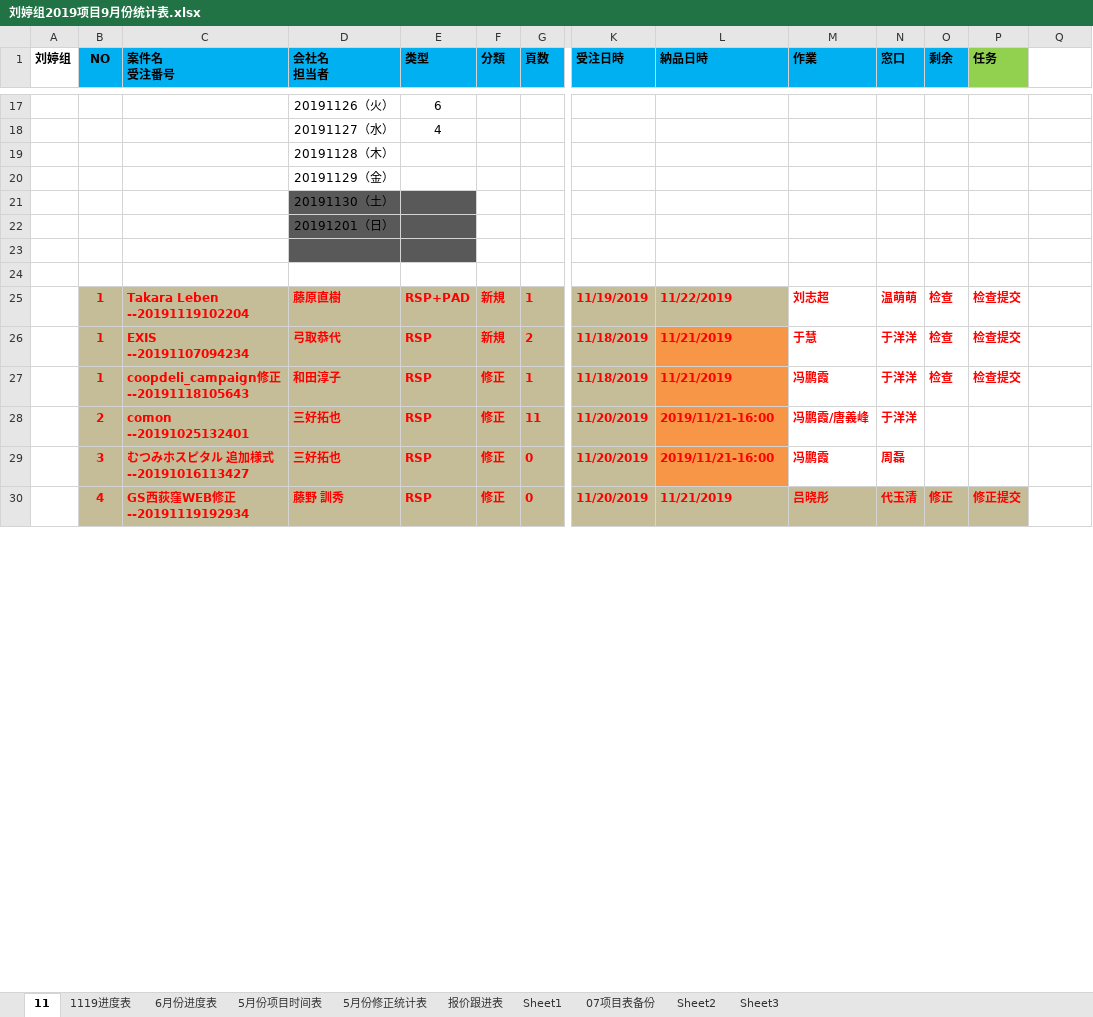
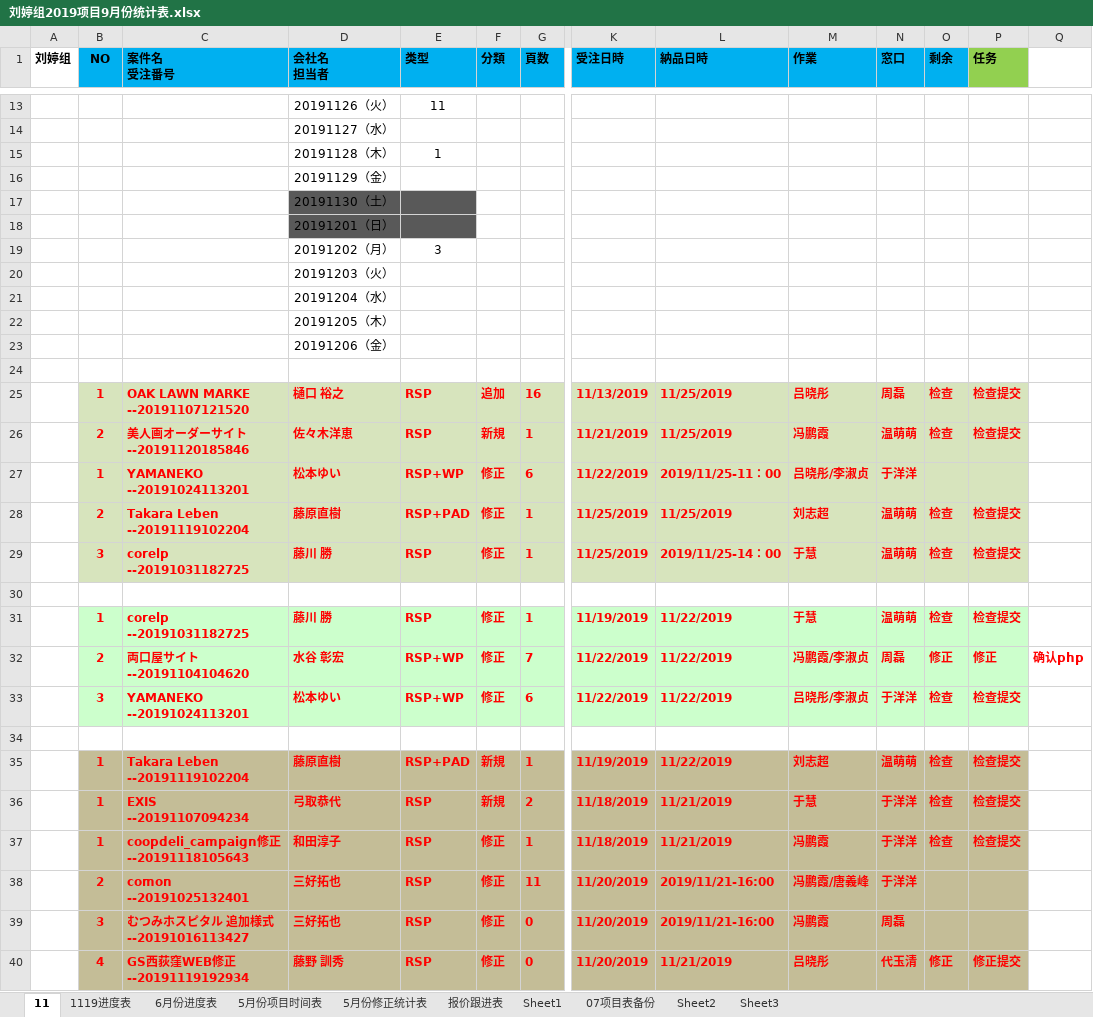
Before and after one commit to liut1107/-, an Excel workbook: 刘婷组2019项目9月份统计表.xlsx, sheet 11, drawn as a sheet; only a part is shown, gaps mark what is left out; values as stored, in another font and other column widths than the file's, no borders; removed rows and columns are numbered as before the commit, all else as after; rows hold the shown columns only; ↵ is a line break in a cell; the diff covers the shown part only; the diff names each change by its address in the sheet, - before the commit and + after, or states it on an @@ line.

```diff
--- a/刘婷组2019项目9月份统计表.xlsx (sheet 11)
+++ b/刘婷组2019项目9月份统计表.xlsx (sheet 11)
-E13 (类型): 6
+E13 (类型): 11
-row 18:  |  |  | 20191127（水） | 4
-D14 (会社名 担当者): 20191128（木）
+D14 (会社名 担当者): 20191127（水）
+row 15:  |  |  | 20191128（木） | 1
+row 19:  |  |  | 20191202（月） | 3
+row 20:  |  |  | 20191203（火）
+row 21:  |  |  | 20191204（水）
+row 22:  |  |  | 20191205（木）
+row 23:  |  |  | 20191206（金）
-D24:E24 fill: #595959
+D24:E24 fill: none
+row 25:  | 1 | OAK LAWN MARKE ↵ --20191107121520 | 樋口 裕之 | RSP | 追加 | 16 | 11/13/2019 | 11/25/2019 | 吕晓彤 | 周磊 | 检查 | 检查提交
+row 26:  | 2 | 美人画オーダーサイト ↵ --20191120185846 | 佐々木洋恵 | RSP | 新規 | 1 | 11/21/2019 | 11/25/2019 | 冯鹏霞 | 温萌萌 | 检查 | 检查提交
+row 27:  | 1 | YAMANEKO ↵ --20191024113201 | 松本ゆい | RSP+WP | 修正 | 6 | 11/22/2019 | 2019/11/25-11：00 | 吕晓彤/李淑贞 | 于洋洋
+row 28:  | 2 | Takara Leben ↵ --20191119102204 | 藤原直樹 | RSP+PAD | 修正 | 1 | 11/25/2019 | 11/25/2019 | 刘志超 | 温萌萌 | 检查 | 检查提交
+row 29:  | 3 | corelp ↵ --20191031182725 | 藤川 勝 | RSP | 修正 | 1 | 11/25/2019 | 2019/11/25-14：00 | 于慧 | 温萌萌 | 检查 | 检查提交
+row 30: (empty)
+row 31:  | 1 | corelp ↵ --20191031182725 | 藤川 勝 | RSP | 修正 | 1 | 11/19/2019 | 11/22/2019 | 于慧 | 温萌萌 | 检查 | 检查提交
+row 32:  | 2 | 両口屋サイト ↵ --20191104104620 | 水谷 彰宏 | RSP+WP | 修正 | 7 | 11/22/2019 | 11/22/2019 | 冯鹏霞/李淑贞 | 周磊 | 修正 | 修正 | 确认php
+row 33:  | 3 | YAMANEKO ↵ --20191024113201 | 松本ゆい | RSP+WP | 修正 | 6 | 11/22/2019 | 11/22/2019 | 吕晓彤/李淑贞 | 于洋洋 | 检查 | 检查提交
-M35:P39 fill: none
+M35:P39 fill: #C4BD97
-L36:L39 fill: #F79646
+L36:L39 fill: #C4BD97
```
Also changed, not shown: 4 added rows, 8 removed rows, 24 edited cells and cell formats elsewhere in this sheet, sheet 1119进度表.
